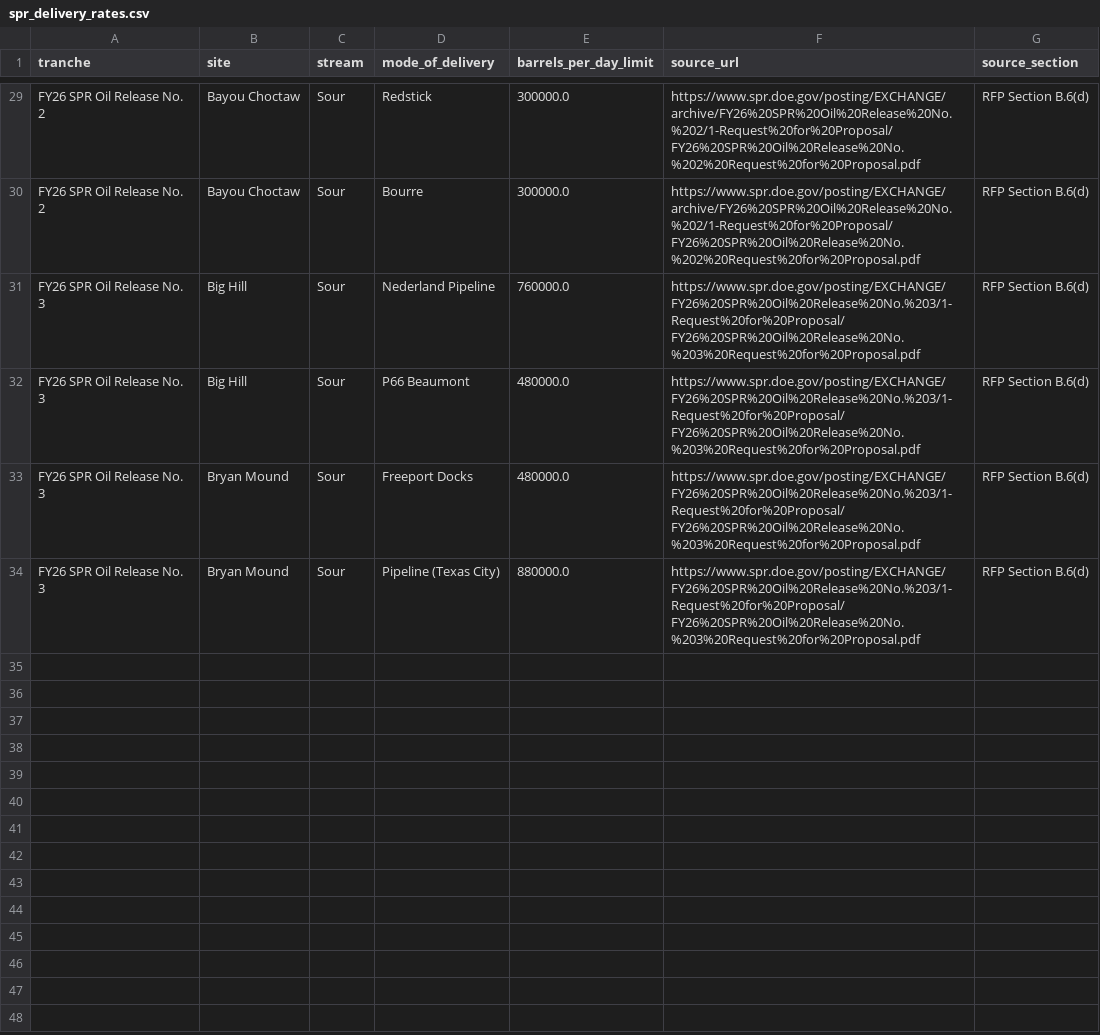
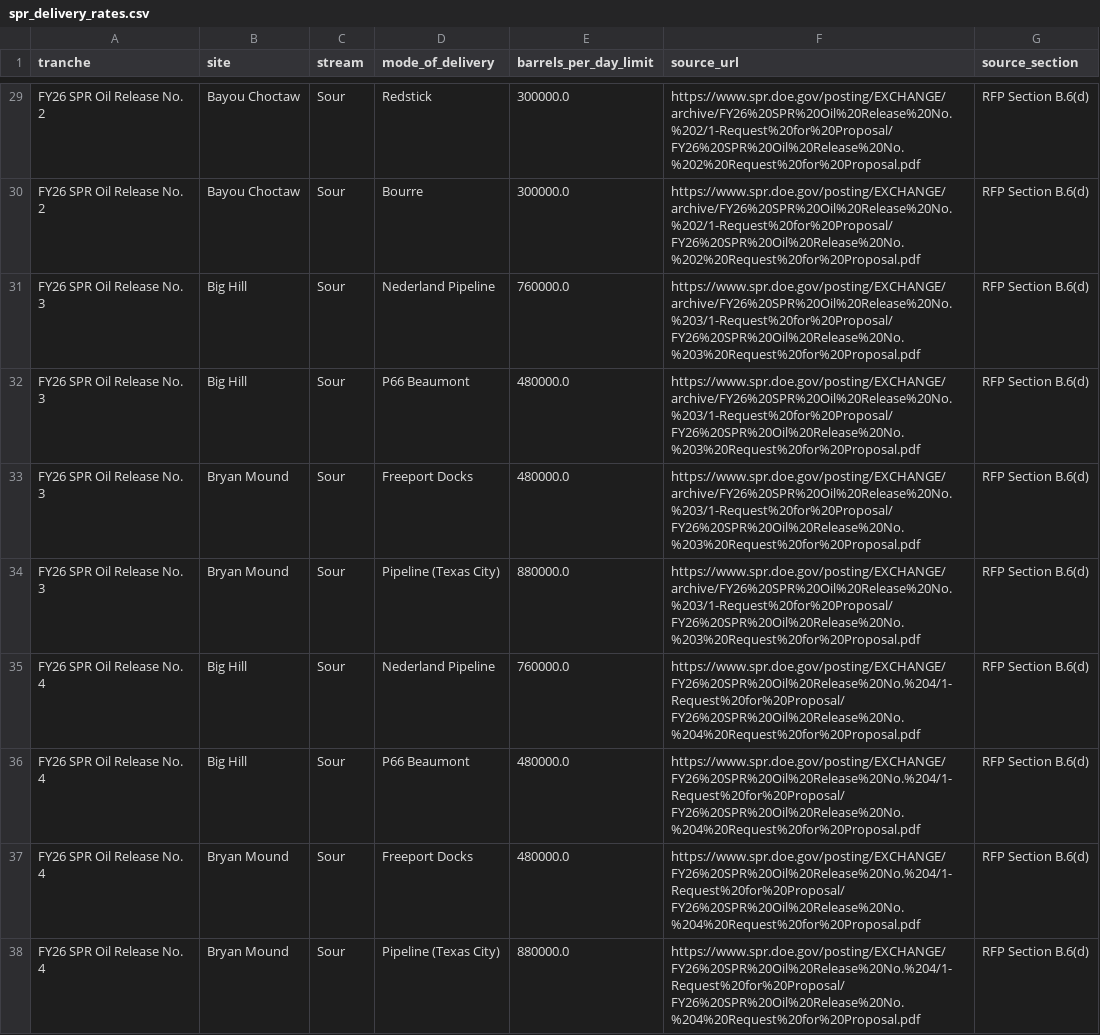
Before and after one commit to ela113arm-arch/macro-data-tracker, a CSV file: data/spr_delivery_rates.csv, drawn as a sheet; only a part is shown, gaps mark what is left out.

```diff
--- a/data/spr_delivery_rates.csv
+++ b/data/spr_delivery_rates.csv
@@ -30,5 +30,9 @@ FY26 SPR Oil Release No. 2,Bayou Choctaw,Sour,Redstick,300000.0,https://www.spr.
 FY26 SPR Oil Release No. 2,Bayou Choctaw,Sour,Bourre,300000.0,https://www.spr.doe.gov/posting/EXCHANGE/archive/FY26%20SPR%20Oil%20Release%20No.%202/1-Request%20for%20Proposal/FY26%20SPR%20Oil%20Release%20No.%202%20Request%20for%20Proposal.pdf,RFP Section B.6(d)
-FY26 SPR Oil Release No. 3,Big Hill,Sour,Nederland Pipeline,760000.0,https://www.spr.doe.gov/posting/EXCHANGE/FY26%20SPR%20Oil%20Release%20No.%203/1-Request%20for%20Proposal/FY26%20SPR%20Oil%20Release%20No.%203%20Request%20for%20Proposal.pdf,RFP Section B.6(d)
-FY26 SPR Oil Release No. 3,Big Hill,Sour,P66 Beaumont,480000.0,https://www.spr.doe.gov/posting/EXCHANGE/FY26%20SPR%20Oil%20Release%20No.%203/1-Request%20for%20Proposal/FY26%20SPR%20Oil%20Release%20No.%203%20Request%20for%20Proposal.pdf,RFP Section B.6(d)
-FY26 SPR Oil Release No. 3,Bryan Mound,Sour,Freeport Docks,480000.0,https://www.spr.doe.gov/posting/EXCHANGE/FY26%20SPR%20Oil%20Release%20No.%203/1-Request%20for%20Proposal/FY26%20SPR%20Oil%20Release%20No.%203%20Request%20for%20Proposal.pdf,RFP Section B.6(d)
-FY26 SPR Oil Release No. 3,Bryan Mound,Sour,Pipeline (Texas City),880000.0,https://www.spr.doe.gov/posting/EXCHANGE/FY26%20SPR%20Oil%20Release%20No.%203/1-Request%20for%20Proposal/FY26%20SPR%20Oil%20Release%20No.%203%20Request%20for%20Proposal.pdf,RFP Section B.6(d)
+FY26 SPR Oil Release No. 3,Big Hill,Sour,Nederland Pipeline,760000.0,https://www.spr.doe.gov/posting/EXCHANGE/archive/FY26%20SPR%20Oil%20Release%20No.%203/1-Request%20for%20Proposal/FY26%20SPR%20Oil%20Release%20No.%203%20Request%20for%20Proposal.pdf,RFP Section B.6(d)
+FY26 SPR Oil Release No. 3,Big Hill,Sour,P66 Beaumont,480000.0,https://www.spr.doe.gov/posting/EXCHANGE/archive/FY26%20SPR%20Oil%20Release%20No.%203/1-Request%20for%20Proposal/FY26%20SPR%20Oil%20Release%20No.%203%20Request%20for%20Proposal.pdf,RFP Section B.6(d)
+FY26 SPR Oil Release No. 3,Bryan Mound,Sour,Freeport Docks,480000.0,https://www.spr.doe.gov/posting/EXCHANGE/archive/FY26%20SPR%20Oil%20Release%20No.%203/1-Request%20for%20Proposal/FY26%20SPR%20Oil%20Release%20No.%203%20Request%20for%20Proposal.pdf,RFP Section B.6(d)
+FY26 SPR Oil Release No. 3,Bryan Mound,Sour,Pipeline (Texas City),880000.0,https://www.spr.doe.gov/posting/EXCHANGE/archive/FY26%20SPR%20Oil%20Release%20No.%203/1-Request%20for%20Proposal/FY26%20SPR%20Oil%20Release%20No.%203%20Request%20for%20Proposal.pdf,RFP Section B.6(d)
+FY26 SPR Oil Release No. 4,Big Hill,Sour,Nederland Pipeline,760000.0,https://www.spr.doe.gov/posting/EXCHANGE/FY26%20SPR%20Oil%20Release%20No.%204/1-Request%20for%20Proposal/FY26%20SPR%20Oil%20Release%20No.%204%20Request%20for%20Proposal.pdf,RFP Section B.6(d)
+FY26 SPR Oil Release No. 4,Big Hill,Sour,P66 Beaumont,480000.0,https://www.spr.doe.gov/posting/EXCHANGE/FY26%20SPR%20Oil%20Release%20No.%204/1-Request%20for%20Proposal/FY26%20SPR%20Oil%20Release%20No.%204%20Request%20for%20Proposal.pdf,RFP Section B.6(d)
+FY26 SPR Oil Release No. 4,Bryan Mound,Sour,Freeport Docks,480000.0,https://www.spr.doe.gov/posting/EXCHANGE/FY26%20SPR%20Oil%20Release%20No.%204/1-Request%20for%20Proposal/FY26%20SPR%20Oil%20Release%20No.%204%20Request%20for%20Proposal.pdf,RFP Section B.6(d)
+FY26 SPR Oil Release No. 4,Bryan Mound,Sour,Pipeline (Texas City),880000.0,https://www.spr.doe.gov/posting/EXCHANGE/FY26%20SPR%20Oil%20Release%20No.%204/1-Request%20for%20Proposal/FY26%20SPR%20Oil%20Release%20No.%204%20Request%20for%20Proposal.pdf,RFP Section B.6(d)
```
Also changed, not shown: data/spr_documents.csv, data/spr_monthly_summary.csv, 17 other files.
